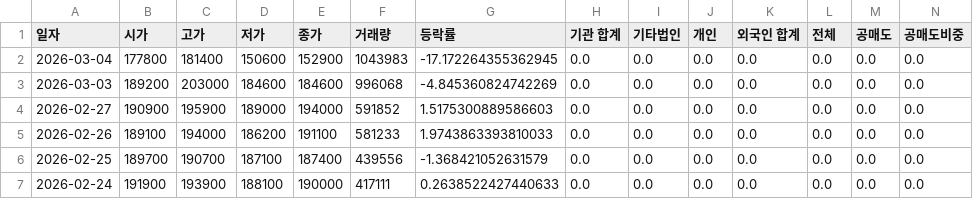
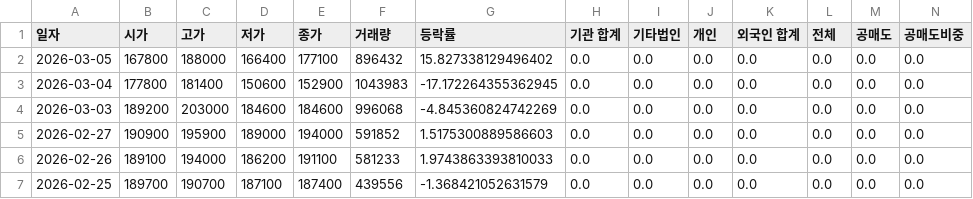
Before and after one commit to ccyun95/Pharma_bio_work, a CSV file: data/ABL_Bio_298380_stock_data.csv, drawn as a sheet; only a part is shown; the shorter side is filled out with more unchanged rows; rows hold the shown columns only; the diff names each change by its address in the sheet, - before the commit and + after, or states it on an @@ line.

```diff
--- a/data/ABL_Bio_298380_stock_data.csv
+++ b/data/ABL_Bio_298380_stock_data.csv
+row 2: 2026-03-05 | 167800 | 188000 | 166400 | 177100 | 896432 | 15.827338129496402 | 0.0 | 0.0 | 0.0 | 0.0 | 0.0 | 0.0 | 0.0
```
Also changed, not shown: data/Alteogen_196170_stock_data.csv, data/Caregen_214370_stock_data.csv, 22 other files.
